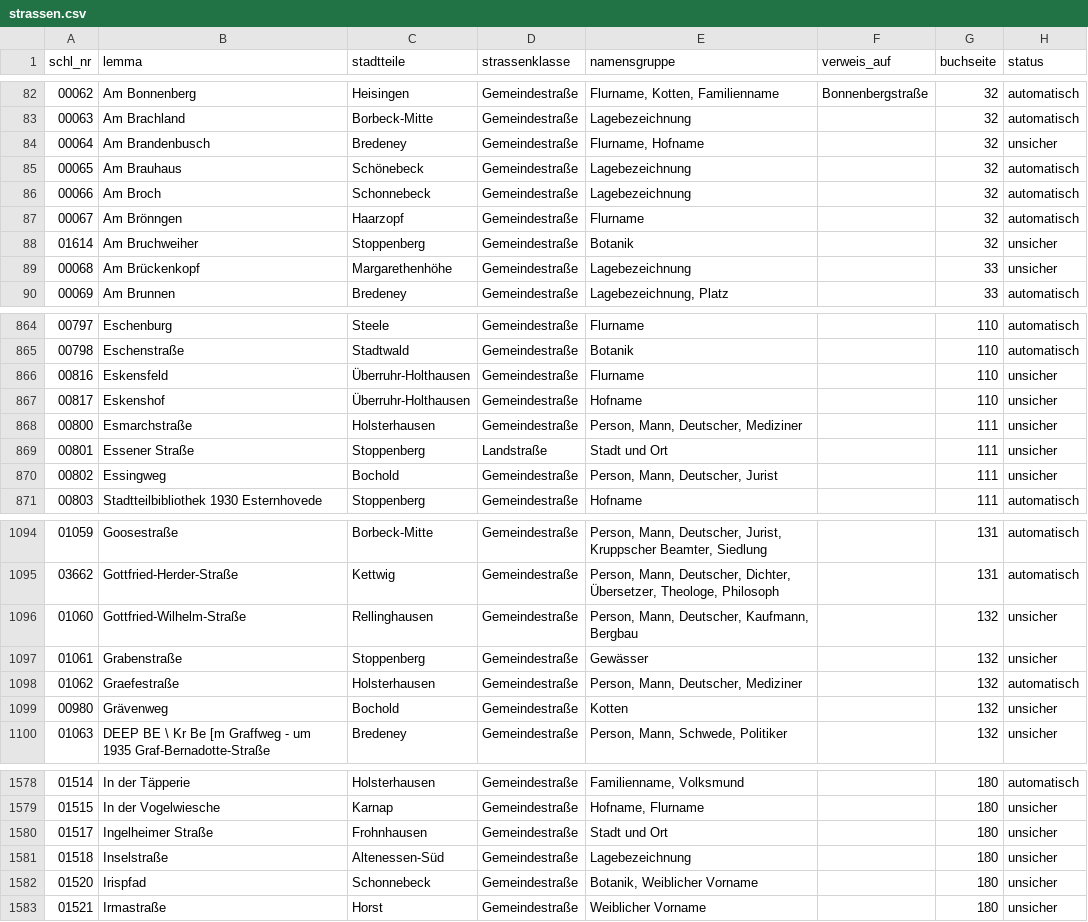
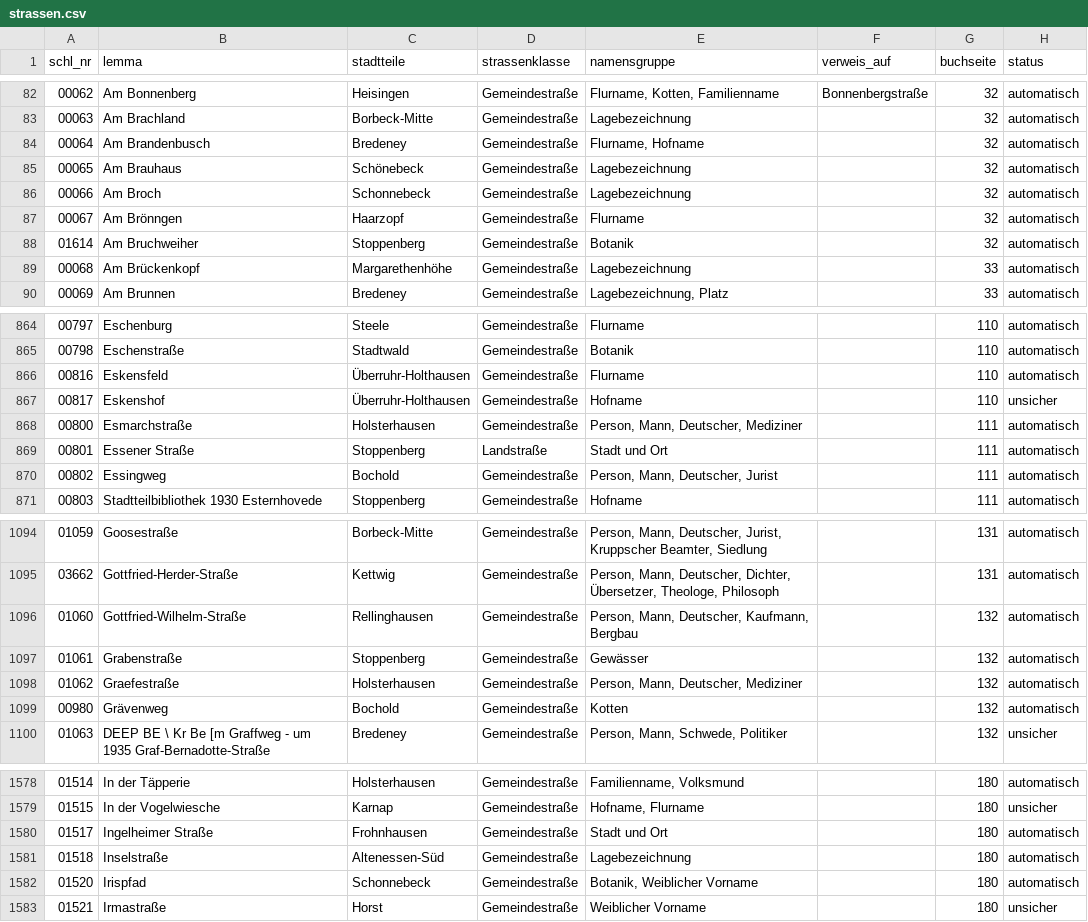
Before and after one commit to rodouc6/essener-strassen, a CSV file: daten/strassen.csv, drawn as a sheet; only a part is shown, gaps mark what is left out; the diff covers the shown part only.

```diff
--- a/daten/strassen.csv
+++ b/daten/strassen.csv
@@ -83,3 +83,3 @@ schl_nr,lemma,stadtteile,strassenklasse,namensgruppe,verweis_auf,buchseite,statu
 00063,Am Brachland,Borbeck-Mitte,Gemeindestraße,Lagebezeichnung,,32,automatisch
-00064,Am Brandenbusch,Bredeney,Gemeindestraße,"Flurname, Hofname",,32,unsicher
+00064,Am Brandenbusch,Bredeney,Gemeindestraße,"Flurname, Hofname",,32,automatisch
 00065,Am Brauhaus,Schönebeck,Gemeindestraße,Lagebezeichnung,,32,automatisch
@@ -87,4 +87,4 @@ schl_nr,lemma,stadtteile,strassenklasse,namensgruppe,verweis_auf,buchseite,statu
 00067,Am Brönngen,Haarzopf,Gemeindestraße,Flurname,,32,automatisch
-01614,Am Bruchweiher,Stoppenberg,Gemeindestraße,Botanik,,32,unsicher
-00068,Am Brückenkopf,Margarethenhöhe,Gemeindestraße,Lagebezeichnung,,33,unsicher
+01614,Am Bruchweiher,Stoppenberg,Gemeindestraße,Botanik,,32,automatisch
+00068,Am Brückenkopf,Margarethenhöhe,Gemeindestraße,Lagebezeichnung,,33,automatisch
 00069,Am Brunnen,Bredeney,Gemeindestraße,"Lagebezeichnung, Platz",,33,automatisch
@@ -865,7 +865,7 @@ schl_nr,lemma,stadtteile,strassenklasse,namensgruppe,verweis_auf,buchseite,statu
 00798,Eschenstraße,Stadtwald,Gemeindestraße,Botanik,,110,automatisch
-00816,Eskensfeld,Überruhr-Holthausen,Gemeindestraße,Flurname,,110,unsicher
+00816,Eskensfeld,Überruhr-Holthausen,Gemeindestraße,Flurname,,110,automatisch
 00817,Eskenshof,Überruhr-Holthausen,Gemeindestraße,Hofname,,110,unsicher
-00800,Esmarchstraße,Holsterhausen,Gemeindestraße,"Person, Mann, Deutscher, Mediziner",,111,unsicher
-00801,Essener Straße,Stoppenberg,Landstraße,Stadt und Ort,,111,unsicher
-00802,Essingweg,Bochold,Gemeindestraße,"Person, Mann, Deutscher, Jurist",,111,unsicher
+00800,Esmarchstraße,Holsterhausen,Gemeindestraße,"Person, Mann, Deutscher, Mediziner",,111,automatisch
+00801,Essener Straße,Stoppenberg,Landstraße,Stadt und Ort,,111,automatisch
+00802,Essingweg,Bochold,Gemeindestraße,"Person, Mann, Deutscher, Jurist",,111,automatisch
 00803,Stadtteilbibliothek 1930 Esternhovede,Stoppenberg,Gemeindestraße,Hofname,,111,automatisch
@@ -1095,6 +1095,6 @@ schl_nr,lemma,stadtteile,strassenklasse,namensgruppe,verweis_auf,buchseite,statu
 03662,Gottfried-Herder-Straße,Kettwig,Gemeindestraße,"Person, Mann, Deutscher, Dichter, Übersetzer, Theologe, Philosoph",,131,automatisch
-01060,Gottfried-Wilhelm-Straße,Rellinghausen,Gemeindestraße,"Person, Mann, Deutscher, Kaufmann, Bergbau",,132,unsicher
-01061,Grabenstraße,Stoppenberg,Gemeindestraße,Gewässer,,132,unsicher
+01060,Gottfried-Wilhelm-Straße,Rellinghausen,Gemeindestraße,"Person, Mann, Deutscher, Kaufmann, Bergbau",,132,automatisch
+01061,Grabenstraße,Stoppenberg,Gemeindestraße,Gewässer,,132,automatisch
 01062,Graefestraße,Holsterhausen,Gemeindestraße,"Person, Mann, Deutscher, Mediziner",,132,automatisch
-00980,Grävenweg,Bochold,Gemeindestraße,Kotten,,132,unsicher
+00980,Grävenweg,Bochold,Gemeindestraße,Kotten,,132,automatisch
 01063,DEEP BE \ Kr Be [m Graffweg - um 1935 Graf-Bernadotte-Straße,Bredeney,Gemeindestraße,"Person, Mann, Schwede, Politiker",,132,unsicher
@@ -1579,5 +1579,5 @@ schl_nr,lemma,stadtteile,strassenklasse,namensgruppe,verweis_auf,buchseite,statu
 01515,In der Vogelwiesche,Karnap,Gemeindestraße,"Hofname, Flurname",,180,unsicher
-01517,Ingelheimer Straße,Frohnhausen,Gemeindestraße,Stadt und Ort,,180,unsicher
-01518,Inselstraße,Altenessen-Süd,Gemeindestraße,Lagebezeichnung,,180,unsicher
-01520,Irispfad,Schonnebeck,Gemeindestraße,"Botanik, Weiblicher Vorname",,180,unsicher
+01517,Ingelheimer Straße,Frohnhausen,Gemeindestraße,Stadt und Ort,,180,automatisch
+01518,Inselstraße,Altenessen-Süd,Gemeindestraße,Lagebezeichnung,,180,automatisch
+01520,Irispfad,Schonnebeck,Gemeindestraße,"Botanik, Weiblicher Vorname",,180,automatisch
 01521,Irmastraße,Horst,Gemeindestraße,Weiblicher Vorname,,180,unsicher
```
Also changed, not shown: 106 edited cells elsewhere in this file, daten/konkordanz_1936.csv, daten/pruefung_llm.csv, 6 other files.
